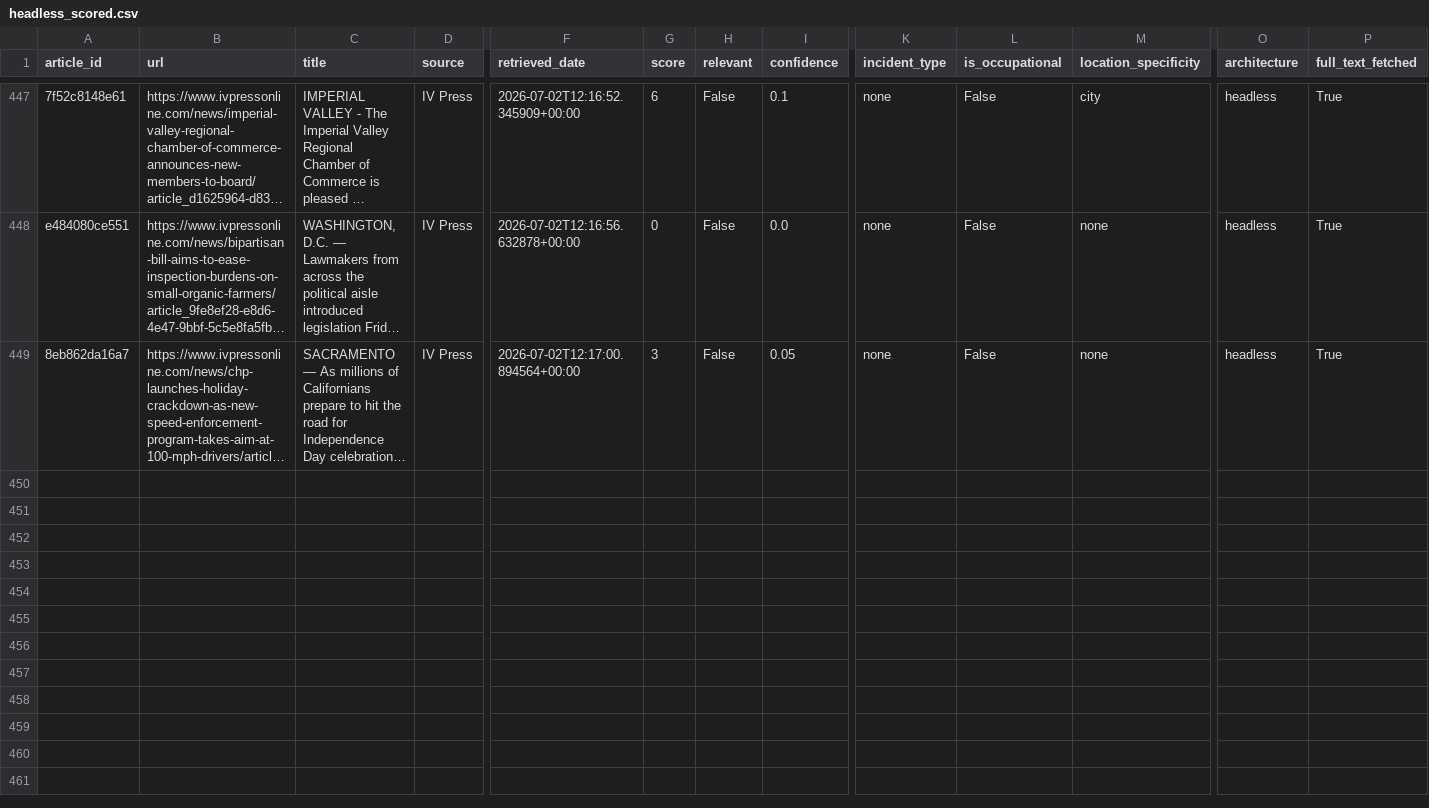
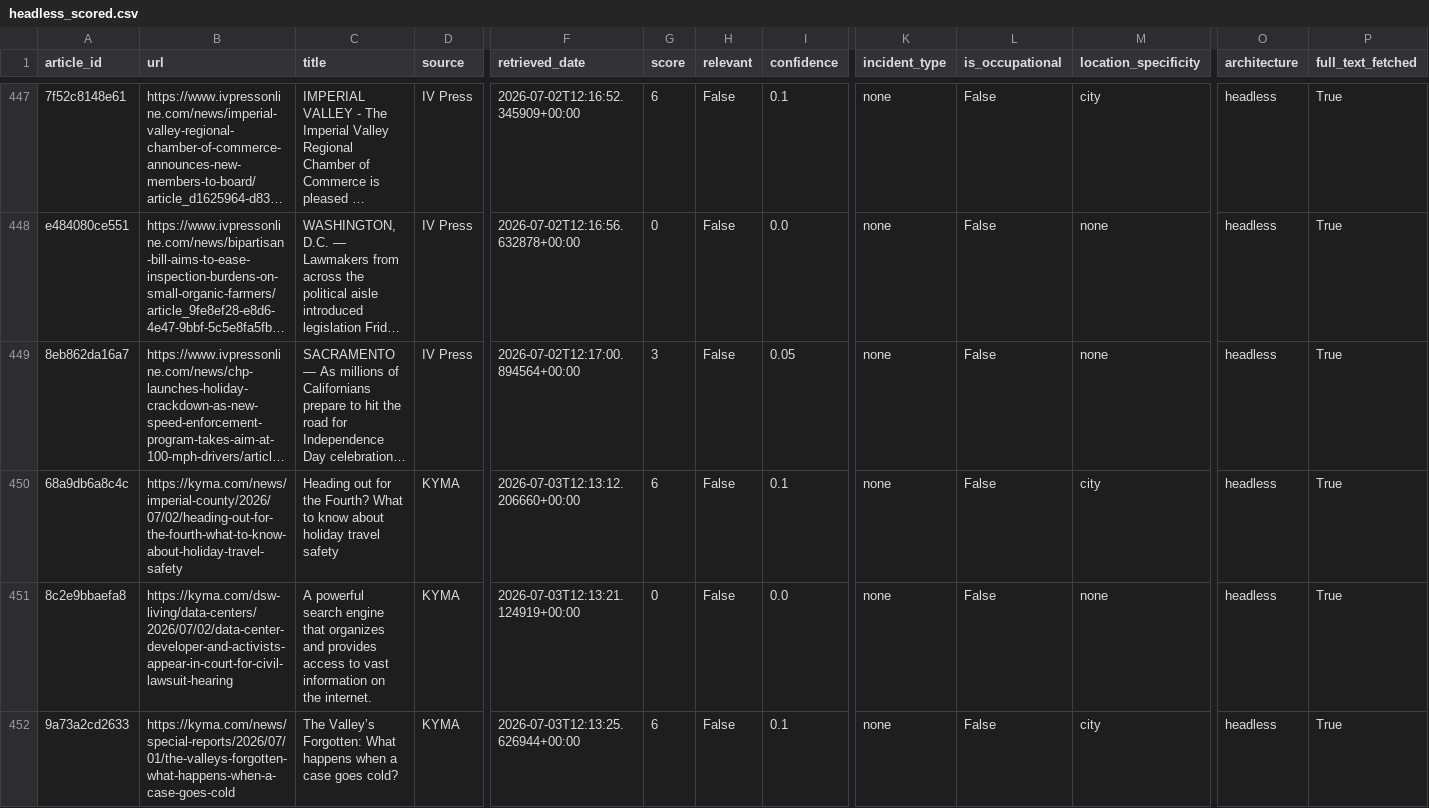
Before and after one commit to theaenache/4branch-iv-heatwatch, a CSV file: data/headless_scored.csv, drawn as a sheet; only a part is shown, gaps mark what is left out; long unchanged cells end in …; rows hold the shown columns only; the diff covers the shown part only; the diff names each change by its address in the sheet, - before the commit and + after, or states it on an @@ line.

```diff
--- a/data/headless_scored.csv
+++ b/data/headless_scored.csv
+row 450: 68a9db6a8c4c | https://kyma.com/news/imperial-county/2026/07/02/heading-out-for-the-fourth-what-to-know-about-holiday-travel-safety | Heading out for the Fourth? What to know about holiday travel safety | KYMA | 2026-07-03T12:13:12.206660+00:00 | 6 | False | 0.1 | none | False | city | headless | True
+row 451: 8c2e9bbaefa8 | https://kyma.com/dsw-living/data-centers/2026/07/02/data-center-developer-and-activists-appear-in-court-for-civil-lawsuit-hearing | A powerful search engine that organizes and provides access to vast information on the internet. | KYMA | 2026-07-03T12:13:21.124919+00:00 | 0 | False | 0.0 | none | False | none | headless | True
+row 452: 9a73a2cd2633 | https://kyma.com/news/special-reports/2026/07/01/the-valleys-forgotten-what-happens-when-a-case-goes-cold | The Valley’s Forgotten: What happens when a case goes cold? | KYMA | 2026-07-03T12:13:25.626944+00:00 | 6 | False | 0.1 | none | False | city | headless | True
```
Also changed, not shown: 6 added rows elsewhere in this file, data/master_comparison.csv, data/rss_scored.csv.
